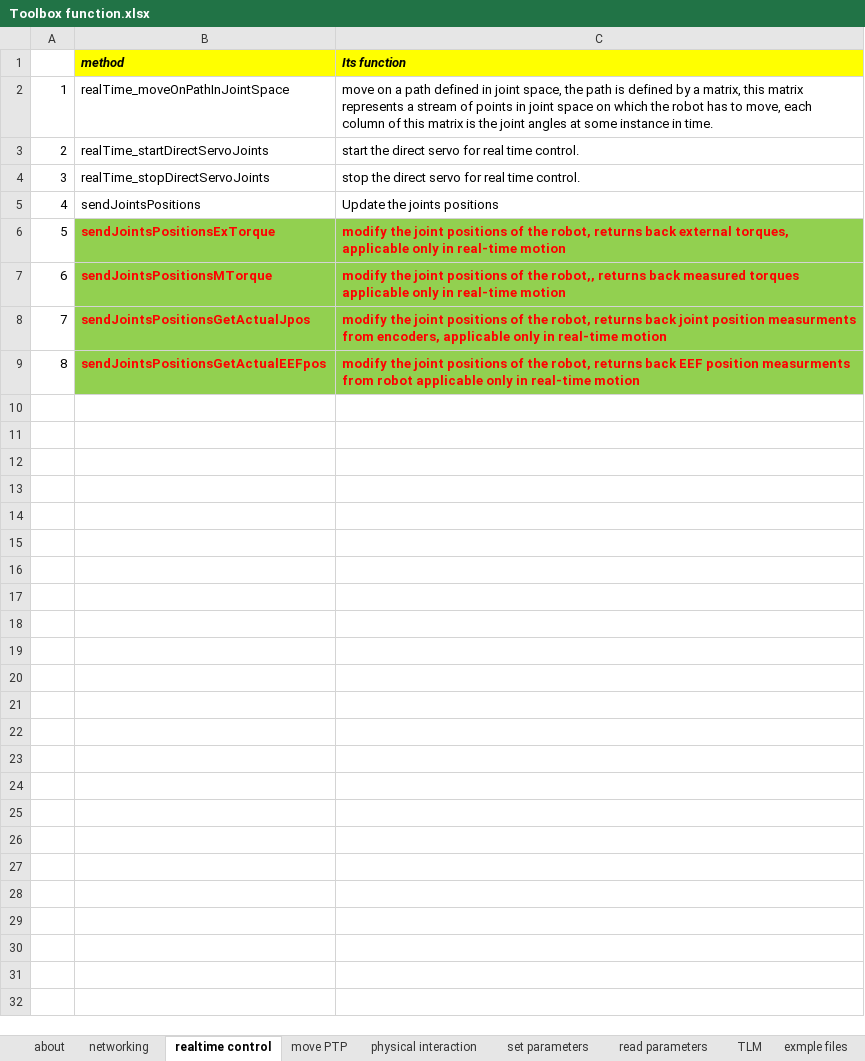
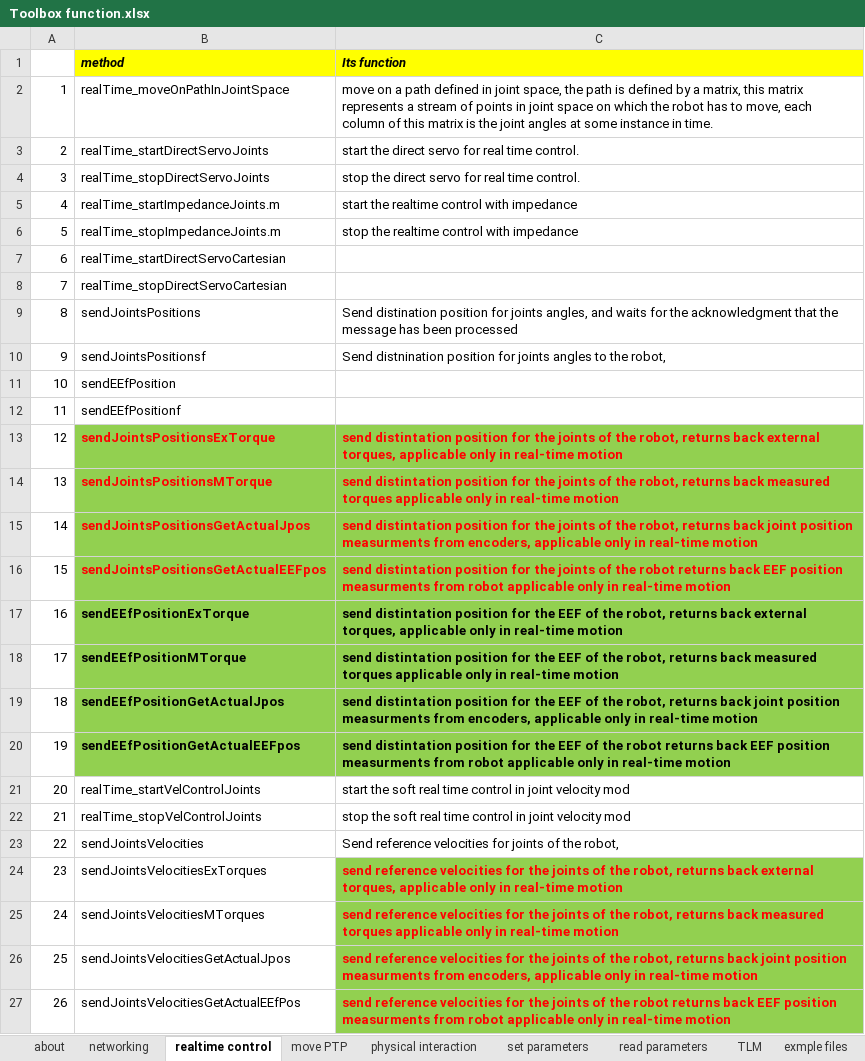
Before and after one commit to Modi1987/KST-Kuka-Sunrise-Toolbox, an Excel workbook: Toolbox function.xlsx, sheet realtime control, drawn as a sheet; values as stored, in another font and other column widths than the file's, no borders; addresses are those after the commit; the diff names each change by its address in the sheet, - before the commit and + after, or states it on an @@ line.

Commit message:
read me, functions list updated

```diff
--- a/Toolbox function.xlsx (sheet realtime control)
+++ b/Toolbox function.xlsx (sheet realtime control)
+row 5: 4 | realTime_startImpedanceJoints.m | start the realtime control with impedance
+row 6: 5 | realTime_stopImpedanceJoints.m | stop the realtime control with impedance
+row 7: 6 | realTime_startDirectServoCartesian
+row 8: 7 | realTime_stopDirectServoCartesian
@@ column A renumbered between rows 9 and 16 @@
-C9 (Its function): Update the joints positions
+C9 (Its function): Send distination position for joints angles, and waits for the acknowledgment that the message has been processed
+row 10: 9 | sendJointsPositionsf | Send distnination position for joints angles to the robot,
+row 11: 10 | sendEEfPosition
+row 12: 11 | sendEEfPositionf
-C13 (Its function): modify the joint positions of the…
+C13 (Its function): send distintation position for the joints of the…
-C14 (Its function): modify the joint positions of the robot,, returns back…
+C14 (Its function): send distintation position for the joints of the robot, returns back…
-C15 (Its function): modify the joint positions of the…
+C15 (Its function): send distintation position for the joints of the…
-C16 (Its function): modify the joint positions of the robot, returns back…
+C16 (Its function): send distintation position for the joints of the robot returns back…
+row 17: 16 | sendEEfPositionExTorque | send distintation position for the EEF of the robot, returns back external torques, applicable only in real-time motion
+row 18: 17 | sendEEfPositionMTorque | send distintation position for the EEF of the robot, returns back measured torques applicable only in real-time motion
+row 19: 18 | sendEEfPositionGetActualJpos | send distintation position for the EEF of the robot, returns back joint position measurments from encoders, applicable only in real-time motion
+row 20: 19 | sendEEfPositionGetActualEEFpos | send distintation position for the EEF of the robot returns back EEF position measurments from robot applicable only in real-time motion
+row 21: 20 | realTime_startVelControlJoints | start the soft real time control in joint velocity mod
+row 22: 21 | realTime_stopVelControlJoints | stop the soft real time control in joint velocity mod
+row 23: 22 | sendJointsVelocities | Send reference velocities for joints of the robot,
+row 24: 23 | sendJointsVelocitiesExTorques | send reference velocities for the joints of the robot, returns back external torques, applicable only in real-time motion
+row 25: 24 | sendJointsVelocitiesMTorques | send reference velocities for the joints of the robot, returns back measured torques applicable only in real-time motion
+row 26: 25 | sendJointsVelocitiesGetActualJpos | send reference velocities for the joints of the robot, returns back joint position measurments from encoders, applicable only in real-time motion
+row 27: 26 | sendJointsVelocitiesGetActualEEfPos | send reference velocities for the joints of the robot returns back EEF position measurments from robot applicable only in real-time motion
```
Also changed, not shown: sheet move PTP, sheet TLM, sheet exmple files, sheet physical interaction, sheet set parameters, sheet networking, formulas that keep their value, 2 other files.
